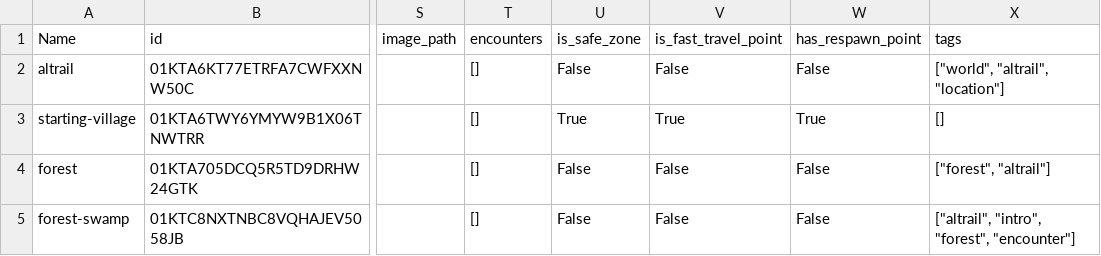
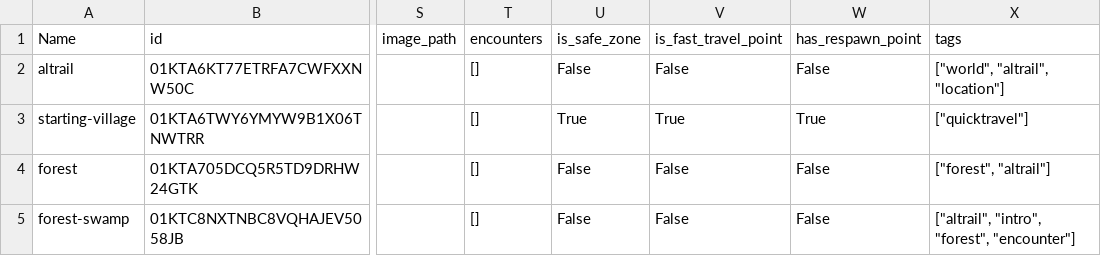
Before and after one commit to fabolze/SoAWebApp, a CSV file: backend/data/locations_seed.csv, drawn as a sheet; only a part is shown, gaps mark what is left out; the diff names each change by its address in the sheet, - before the commit and + after, or states it on an @@ line.

Commit message:
feat: update character seed data and add main story content pack
- Updated character seed data for the main character with new attributes and tags.
- Added a new content pack for the main story in the content packs seed data.
- Enhanced location routes with additional details and tags.
- Modified locations seed data to include quick travel tags for the starting village.
- Introduced new timelines with lore and main story chapters, including detailed descriptions and year ranges.
- Improved CSV coercion tests for timeline years, ensuring acceptance of dragon era year formats.
- Added new tests for timeline routes to validate year string formats and rejection of invalid entries.
- Enhanced schema form components to support dragon era year formatting and parsing.
- Updated helper functions to handle dragon era year conversions and formatting.
- Added tests for dragon era year helpers to ensure correct parsing and formatting.

```diff
--- a/backend/data/locations_seed.csv
+++ b/backend/data/locations_seed.csv
-X3 (tags): []
+X3 (tags): ["quicktravel"]
```
Also changed, not shown: backend/data/ability_effect_links_seed.csv, backend/data/character_story_beats_seed.csv, 17 other files.
